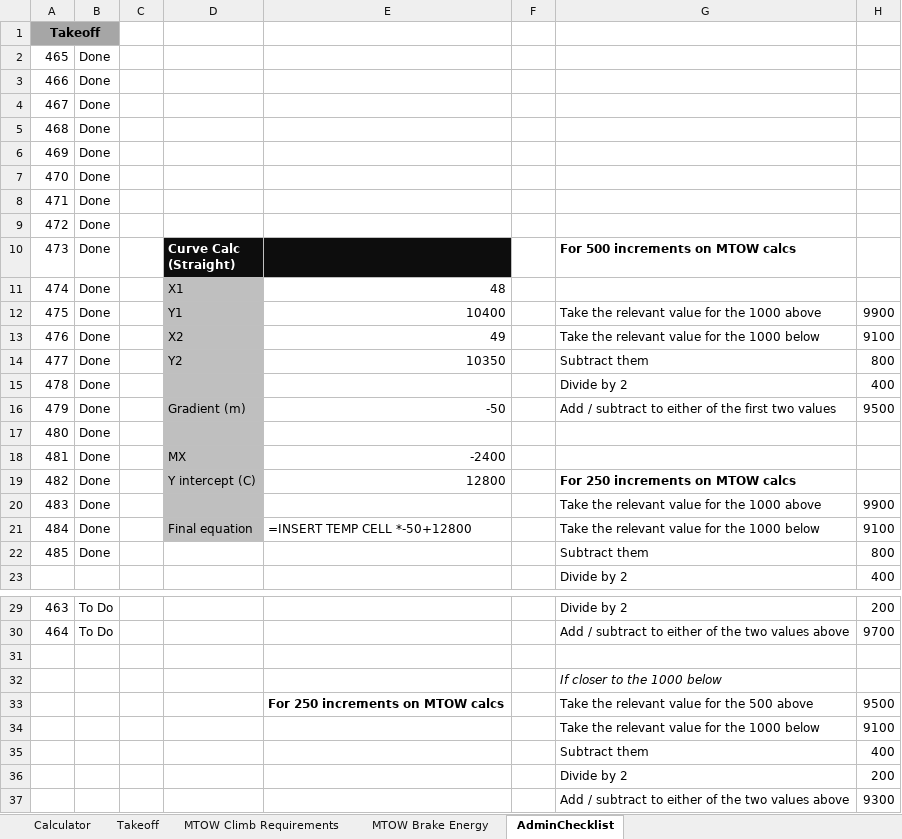
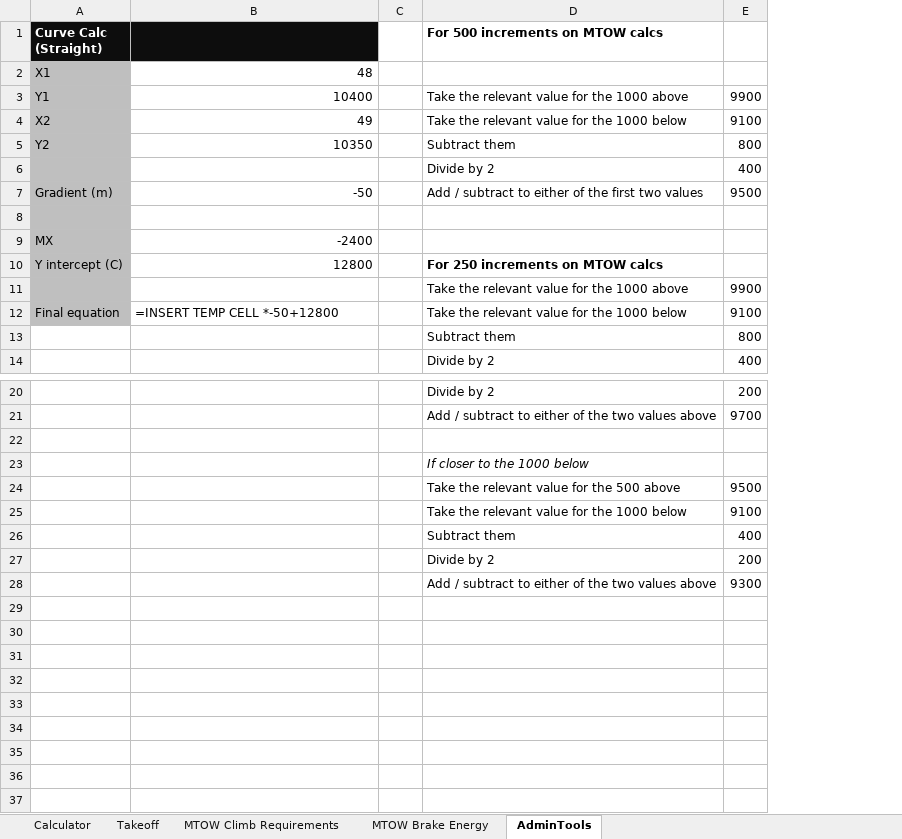
Before and after one commit to DocSemp/hjet-performance-calculator, an Excel workbook: HondaJet Perf Calc.xlsx, sheet AdminTools, drawn as a sheet; only a part is shown, gaps mark what is left out; values as stored, in another font and other column widths than the file's, no borders; removed rows and columns are numbered as before the commit, all else as after; the diff names each change by its address in the sheet, - before the commit and + after, or states it on an @@ line.

```diff
--- a/HondaJet Perf Calc.xlsx (sheet AdminTools)
+++ b/HondaJet Perf Calc.xlsx (sheet AdminTools)
-sheet tab: AdminChecklist
+sheet tab: AdminTools
-column A (473), rows 11-22: 474 | 475 | 476 | 477 | 478 | 479 | 480 | 481 | 482 | 483 | 484 | 485; rows 29-30: 463 | 464
-column B (Done), rows 11-22: all Done; rows 29-30: To Do | To Do
-column C, empty
-row 1: Takeoff
-row 2: 465 | Done
-row 3: 466 | Done
-row 4: 467 | Done
-row 5: 468 | Done
-row 6: 469 | Done
-row 7: 470 | Done
-row 8: 471 | Done
-row 9: 472 | Done
-row 8: 480 | Done
+row 8: (empty)
-B24: For 250 increments on MTOW calcs
+B24: (empty)
```
Also changed, not shown: formulas that keep their value, 1 other file.
